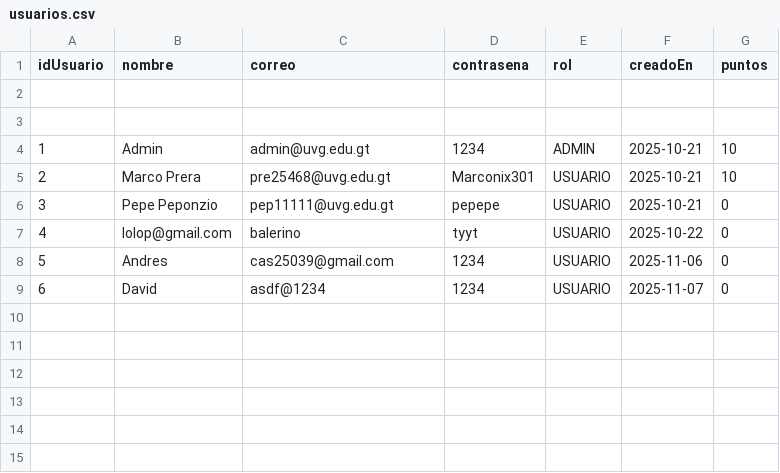
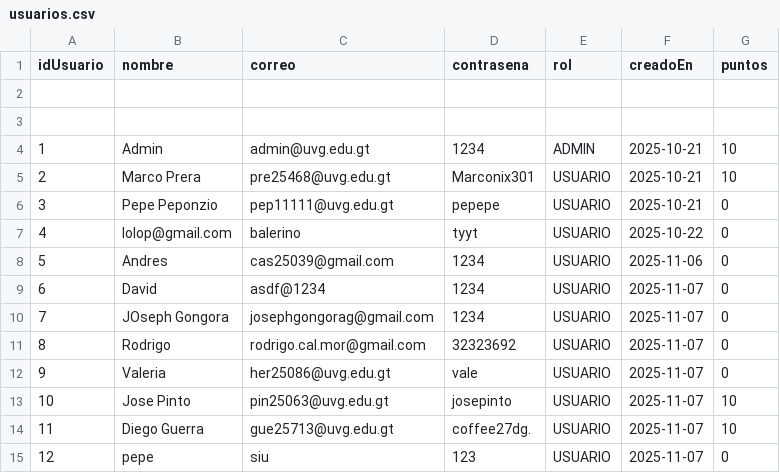
Before and after one commit to MarcoPrera301/LostButFound, a CSV file: Scripts/data/usuarios.csv, drawn as a sheet.

```diff
--- a/Scripts/data/usuarios.csv
+++ b/Scripts/data/usuarios.csv
@@ -9 +9,7 @@ idUsuario,nombre,correo,contrasena,rol,creadoEn,puntos
 6,David,asdf@1234,1234,USUARIO,2025-11-07,0
+7,JOseph Gongora,josephgongorag@gmail.com,1234,USUARIO,2025-11-07,0
+8,Rodrigo,rodrigo.cal.mor@gmail.com,32323692,USUARIO,2025-11-07,0
+9,Valeria,her25086@uvg.edu.gt,vale,USUARIO,2025-11-07,0
+10,Jose Pinto,pin25063@uvg.edu.gt,josepinto,USUARIO,2025-11-07,10
+11,Diego Guerra,gue25713@uvg.edu.gt,coffee27dg.,USUARIO,2025-11-07,10
+12,pepe,siu,123,USUARIO,2025-11-07,0
```
Also changed, not shown: Scripts/data/objetos.csv, 1 other file.
